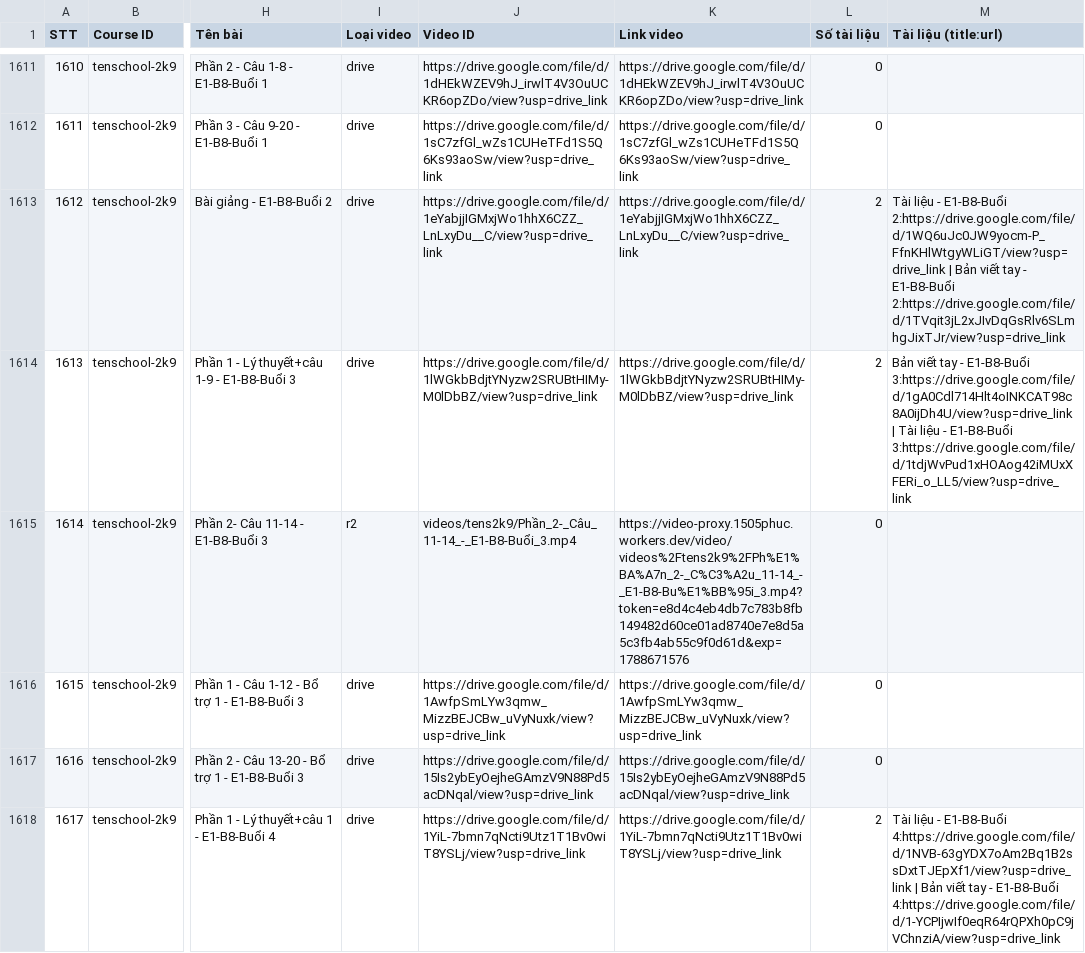
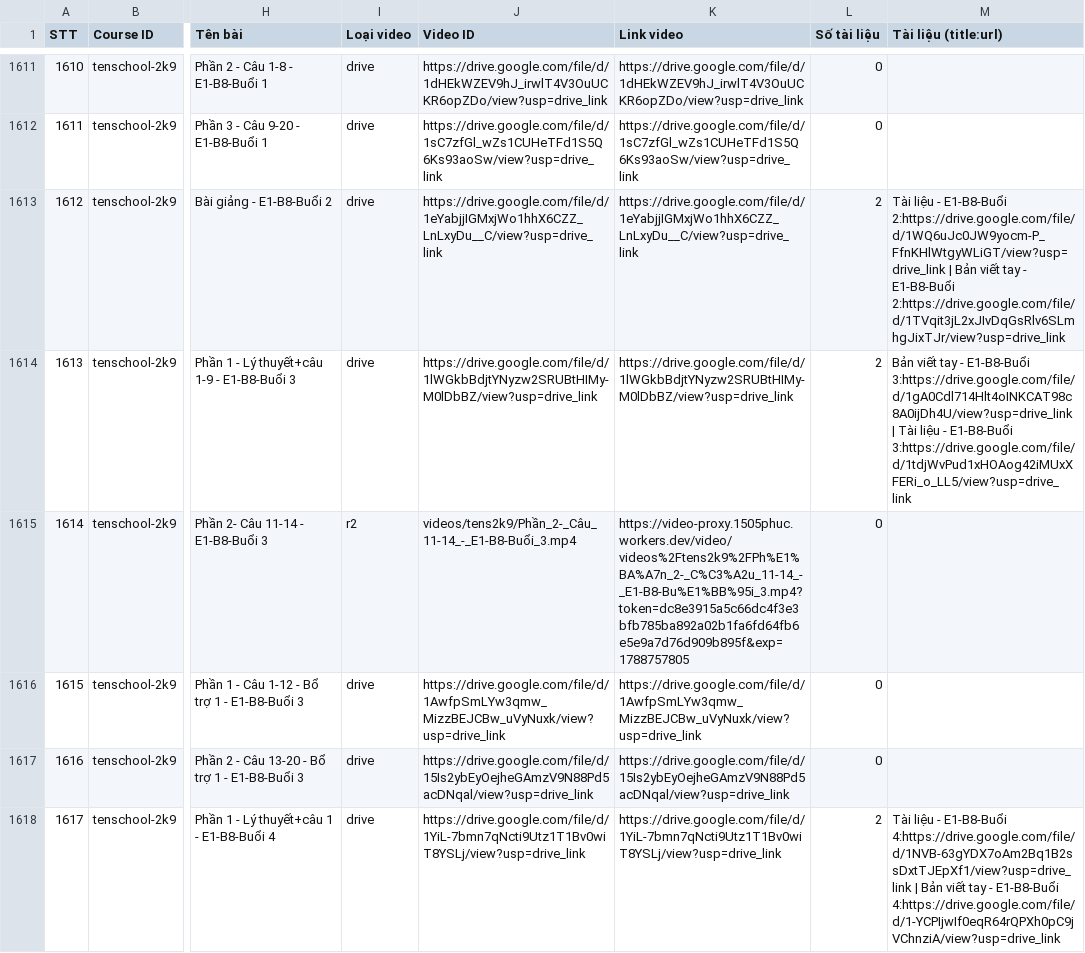
Before and after one commit to sdmsdjs/Course-Extractor, a CSV file: data.csv, drawn as a sheet; only a part is shown, gaps mark what is left out; the diff covers the shown part only; the diff names each change by its address in the sheet, - before the commit and + after, or states it on an @@ line.

Commit message:
Update data.csv

```diff
--- a/data.csv
+++ b/data.csv
-K1615 (Link video): https://video-proxy.1505phuc.workers.dev/video/videos%2Ftens2k9%2FPh%E1%BA%A7n_2-_C%C3%A2u_11-14_-_E1-B8-Bu%E1%BB%95i_3.mp4?token=e8d4c4eb4db7c783b8fb149482d60ce01ad8740e7e8d5a5c3fb4ab55c9f0d61d&exp=1788671576
+K1615 (Link video): https://video-proxy.1505phuc.workers.dev/video/videos%2Ftens2k9%2FPh%E1%BA%A7n_2-_C%C3%A2u_11-14_-_E1-B8-Bu%E1%BB%95i_3.mp4?token=dc8e3915a5c66dc4f3e3bfb785ba892a02b1fa6fd64fb6e5e9a7d76d909b895f&exp=1788757805
```
Also changed, not shown: 21 edited cells elsewhere in this file.
